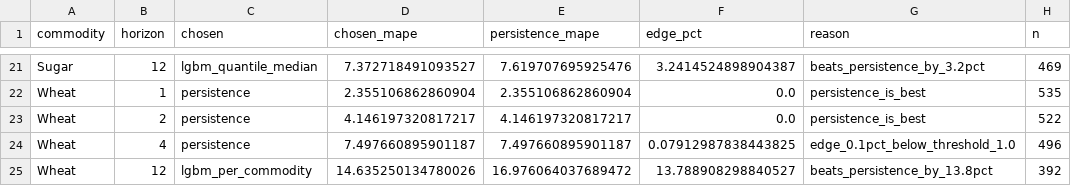
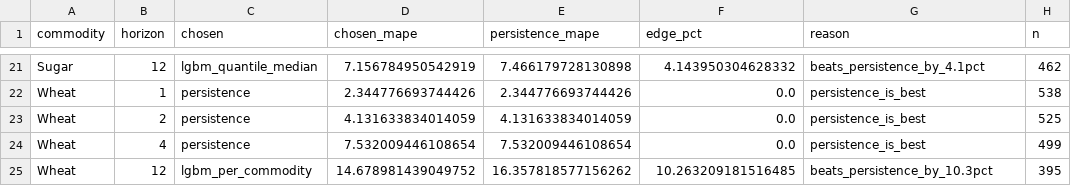
Before and after one commit to abduljamil/FarmKonnect, a CSV file: ml/training/router/router_summary.csv, drawn as a sheet; only a part is shown, gaps mark what is left out; the diff covers the shown part only; the diff names each change by its address in the sheet, - before the commit and + after, or states it on an @@ line.

```diff
--- a/ml/training/router/router_summary.csv
+++ b/ml/training/router/router_summary.csv
-D21 (chosen_mape): 7.372718491093527
+D21 (chosen_mape): 7.156784950542919
-E21 (persistence_mape): 7.619707695925476
+E21 (persistence_mape): 7.466179728130898
-F21 (edge_pct): 3.2414524898904387
+F21 (edge_pct): 4.143950304628332
-G21 (reason): beats_persistence_by_3.2pct
+G21 (reason): beats_persistence_by_4.1pct
-H21 (n): 469
+H21 (n): 462
-D22 (chosen_mape): 2.355106862860904
+D22 (chosen_mape): 2.344776693744426
-E22 (persistence_mape): 2.355106862860904
+E22 (persistence_mape): 2.344776693744426
-H22 (n): 535
+H22 (n): 538
-D23 (chosen_mape): 4.146197320817217
+D23 (chosen_mape): 4.131633834014059
-E23 (persistence_mape): 4.146197320817217
+E23 (persistence_mape): 4.131633834014059
-H23 (n): 522
+H23 (n): 525
-D24 (chosen_mape): 7.497660895901187
+D24 (chosen_mape): 7.532009446108654
-E24 (persistence_mape): 7.497660895901187
+E24 (persistence_mape): 7.532009446108654
-F24 (edge_pct): 0.07912987838443825
+F24 (edge_pct): 0.0
-G24 (reason): edge_0.1pct_below_threshold_1.0
+G24 (reason): persistence_is_best
-H24 (n): 496
+H24 (n): 499
-D25 (chosen_mape): 14.635250134780026
+D25 (chosen_mape): 14.678981439049752
-E25 (persistence_mape): 16.976064037689472
+E25 (persistence_mape): 16.357818577156262
-F25 (edge_pct): 13.788908298840527
+F25 (edge_pct): 10.263209181516485
-G25 (reason): beats_persistence_by_13.8pct
+G25 (reason): beats_persistence_by_10.3pct
-H25 (n): 392
+H25 (n): 395
```
Also changed, not shown: 31 edited cells elsewhere in this file, ml/training/models/lgbm_per_commodity_metrics.csv, ml/training/models/lgbm_quantile_metrics.csv, 25 other files.
